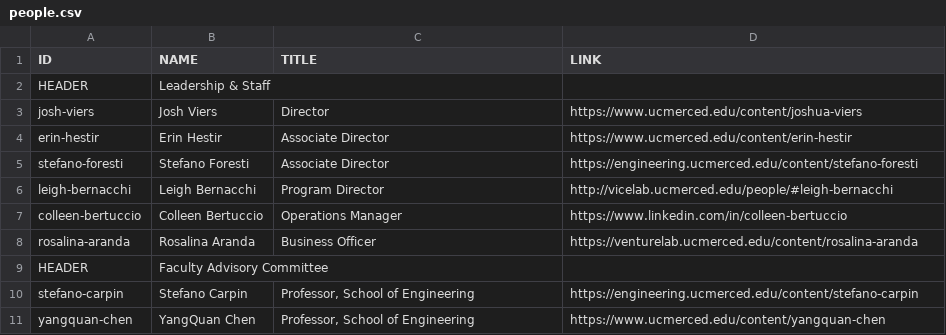
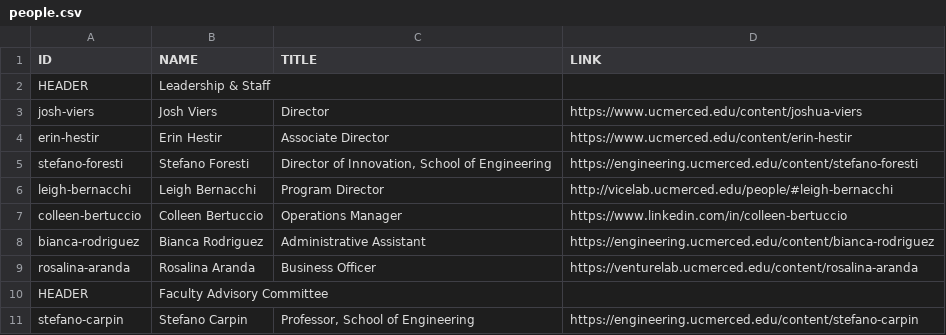
Before and after one commit to citris-ucmerced/citris, a CSV file: people.csv, drawn as a sheet; only a part is shown; the shorter side is filled out with more unchanged rows.

Commit message:
Added Bianca

```diff
--- a/people.csv
+++ b/people.csv
@@ -4,5 +4,6 @@ josh-viers,Josh Viers,Director,https://www.ucmerced.edu/content/joshua-viers
 erin-hestir,Erin Hestir,"Associate Director",https://www.ucmerced.edu/content/erin-hestir
-stefano-foresti,Stefano Foresti,Associate Director,https://engineering.ucmerced.edu/content/stefano-foresti
+stefano-foresti,Stefano Foresti,"Director of Innovation, School of Engineering",https://engineering.ucmerced.edu/content/stefano-foresti
 leigh-bernacchi,Leigh Bernacchi,Program Director,http://vicelab.ucmerced.edu/people/#leigh-bernacchi
 colleen-bertuccio,Colleen Bertuccio,Operations Manager,https://www.linkedin.com/in/colleen-bertuccio
+bianca-rodriguez,Bianca Rodriguez,"Administrative Assistant",https://engineering.ucmerced.edu/content/bianca-rodriguez
 rosalina-aranda,Rosalina Aranda,Business Officer,https://venturelab.ucmerced.edu/content/rosalina-aranda
```
Also changed, not shown: 1 other file.
